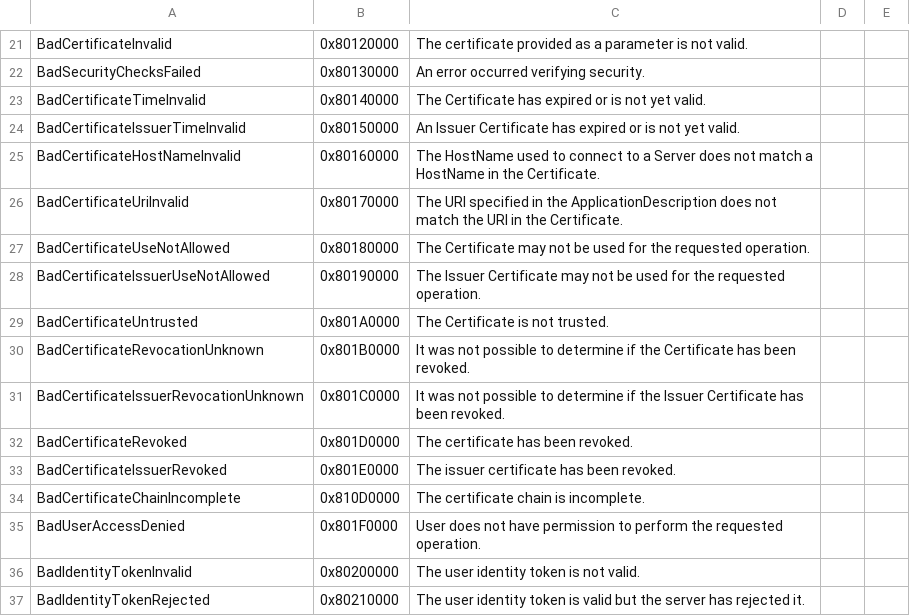
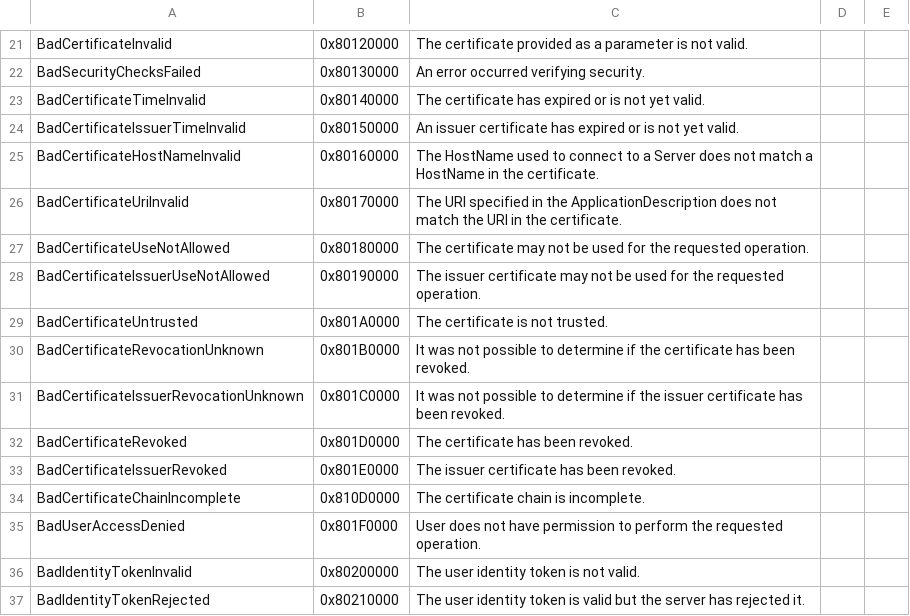
Before and after one commit to OPCFoundation/UA-Nodeset, a CSV file: DotNet/Opc.Ua.StatusCodes.csv, drawn as a sheet; only a part is shown, gaps mark what is left out.

```diff
--- a/DotNet/Opc.Ua.StatusCodes.csv
+++ b/DotNet/Opc.Ua.StatusCodes.csv
@@ -22,11 +22,11 @@ BadCertificateInvalid,0x80120000,The certificate provided as a parameter is not
 BadSecurityChecksFailed,0x80130000,An error occurred verifying security.
-BadCertificateTimeInvalid,0x80140000,The Certificate has expired or is not yet valid.
-BadCertificateIssuerTimeInvalid,0x80150000,An Issuer Certificate has expired or is not yet valid.
-BadCertificateHostNameInvalid,0x80160000,The HostName used to connect to a Server does not match a HostName in the Certificate.
-BadCertificateUriInvalid,0x80170000,The URI specified in the ApplicationDescription does not match the URI in the Certificate.
-BadCertificateUseNotAllowed,0x80180000,The Certificate may not be used for the requested operation.
-BadCertificateIssuerUseNotAllowed,0x80190000,The Issuer Certificate may not be used for the requested operation.
-BadCertificateUntrusted,0x801A0000,The Certificate is not trusted.
-BadCertificateRevocationUnknown,0x801B0000,It was not possible to determine if the Certificate has been revoked.
-BadCertificateIssuerRevocationUnknown,0x801C0000,It was not possible to determine if the Issuer Certificate has been revoked.
+BadCertificateTimeInvalid,0x80140000,The certificate has expired or is not yet valid.
+BadCertificateIssuerTimeInvalid,0x80150000,An issuer certificate has expired or is not yet valid.
+BadCertificateHostNameInvalid,0x80160000,The HostName used to connect to a Server does not match a HostName in the certificate.
+BadCertificateUriInvalid,0x80170000,The URI specified in the ApplicationDescription does not match the URI in the certificate.
+BadCertificateUseNotAllowed,0x80180000,The certificate may not be used for the requested operation.
+BadCertificateIssuerUseNotAllowed,0x80190000,The issuer certificate may not be used for the requested operation.
+BadCertificateUntrusted,0x801A0000,The certificate is not trusted.
+BadCertificateRevocationUnknown,0x801B0000,It was not possible to determine if the certificate has been revoked.
+BadCertificateIssuerRevocationUnknown,0x801C0000,It was not possible to determine if the issuer certificate has been revoked.
 BadCertificateRevoked,0x801D0000,The certificate has been revoked.
```
Also changed, not shown: Schema/NodeIds.csv, 20 other files.
